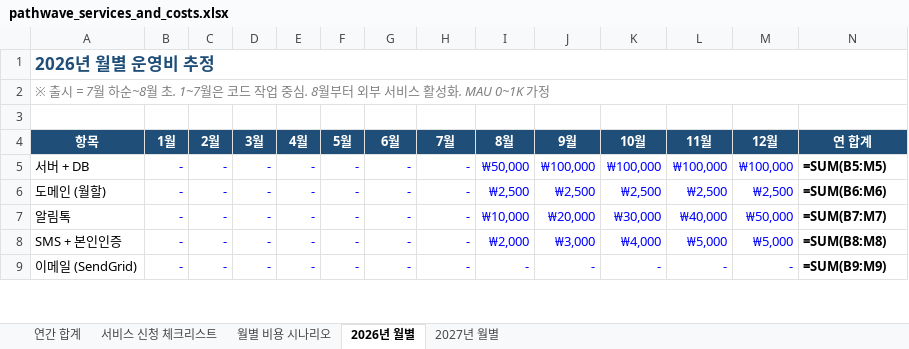
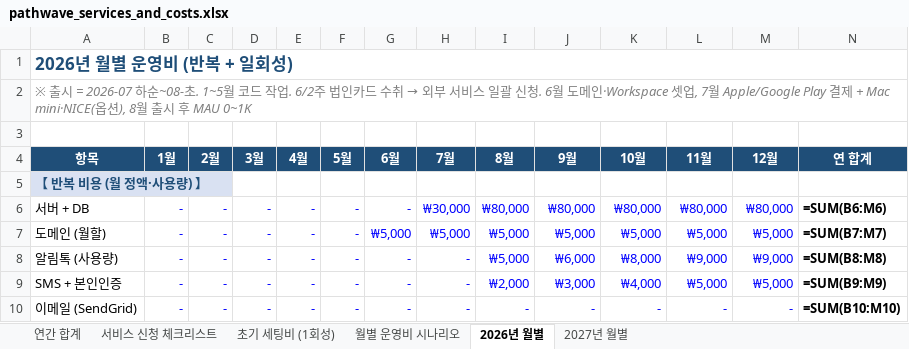
Before and after one commit to newubreandy/Pathwave, an Excel workbook: docs/exports/pathwave_services_and_costs.xlsx, sheet 2026년 월별, drawn as a sheet; only a part is shown; values as stored, in another font and other column widths than the file's, no borders; formulas without a stored value are shown as written; addresses are those after the commit; the diff covers the shown part only; the diff names each change by its address in the sheet, - before the commit and + after, or states it on an @@ line.

```diff
--- a/docs/exports/pathwave_services_and_costs.xlsx (sheet 2026년 월별)
+++ b/docs/exports/pathwave_services_and_costs.xlsx (sheet 2026년 월별)
-sheet tab: 월별 비용 시나리오
+sheet tab: 초기 세팅비 (1회성)
+sheet tab: 월별 운영비 시나리오
-A1 (항목): 2026년 월별 운영비 추정
+A1 (항목): 2026년 월별 운영비 (반복 + 일회성)
@@ A2 (항목): …출시 = 7월 하순~8월 초. 1~7월은 코드 작업 중심. 8월부터 외부 서비스 활성화. MAU 0~1K 가정 → …출시 = 2026-07 하순~08-초. 1~5월 코드 작업. 6/2주 법인카드 수취 → 외부 서비스 일괄 신청. 6월 도메인·Workspace 셋업, 7월 Apple/Google Play 결제 + Mac mini·NICE(옵션), 8월 출시 후 MAU 0~1K @@
+row 5: 【 반복 비용 (월 정액·사용량) 】
-H6 (7월): -
+H6 (7월): ₩30,000
-I6 (8월): ₩50,000
+I6 (8월): ₩80,000
-J6 (9월): ₩100,000
+J6 (9월): ₩80,000
-K6 (10월): ₩100,000
+K6 (10월): ₩80,000
-L6 (11월): ₩100,000
+L6 (11월): ₩80,000
-M6 (12월): ₩100,000
+M6 (12월): ₩80,000
-N6 (연 합계): =SUM(B5:M5)
+N6 (연 합계): =SUM(B6:M6)
-G7 (6월): -
+G7 (6월): ₩5,000
-H7 (7월): -
+H7 (7월): ₩5,000
-I7 (8월): ₩2,500
+I7 (8월): ₩5,000
-J7 (9월): ₩2,500
+J7 (9월): ₩5,000
-K7 (10월): ₩2,500
+K7 (10월): ₩5,000
-L7 (11월): ₩2,500
+L7 (11월): ₩5,000
-M7 (12월): ₩2,500
+M7 (12월): ₩5,000
-N7 (연 합계): =SUM(B6:M6)
+N7 (연 합계): =SUM(B7:M7)
-A8 (항목): 알림톡
+A8 (항목): 알림톡 (사용량)
-I8 (8월): ₩10,000
+I8 (8월): ₩5,000
-J8 (9월): ₩20,000
+J8 (9월): ₩6,000
-K8 (10월): ₩30,000
+K8 (10월): ₩8,000
-L8 (11월): ₩40,000
+L8 (11월): ₩9,000
-M8 (12월): ₩50,000
+M8 (12월): ₩9,000
-N8 (연 합계): =SUM(B7:M7)
+N8 (연 합계): =SUM(B8:M8)
-N9 (연 합계): =SUM(B8:M8)
+N9 (연 합계): =SUM(B9:M9)
-N10 (연 합계): =SUM(B9:M9)
+N10 (연 합계): =SUM(B10:M10)
```
Also changed, not shown: 3 added rows and 50 edited cells elsewhere in this sheet, sheet 2027년 월별, sheet 초기 세팅비 (1회성), sheet 서비스 신청 체크리스트, sheet 연간 합계, docs/exports/pathwave_dev_checklist.xlsx, 1 other file.
